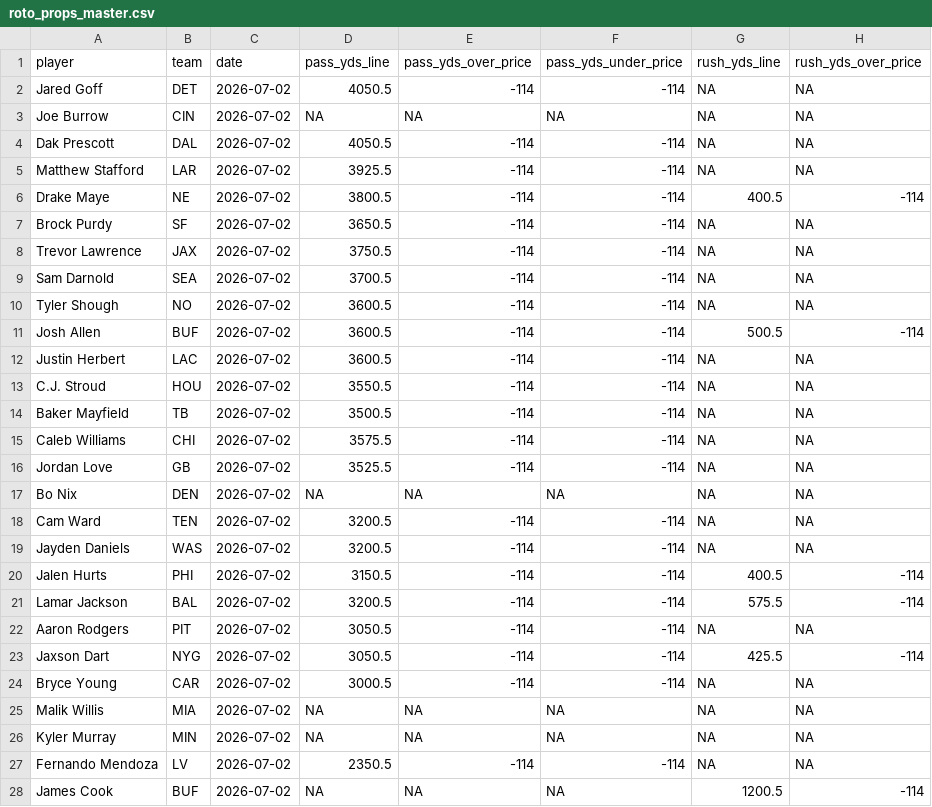
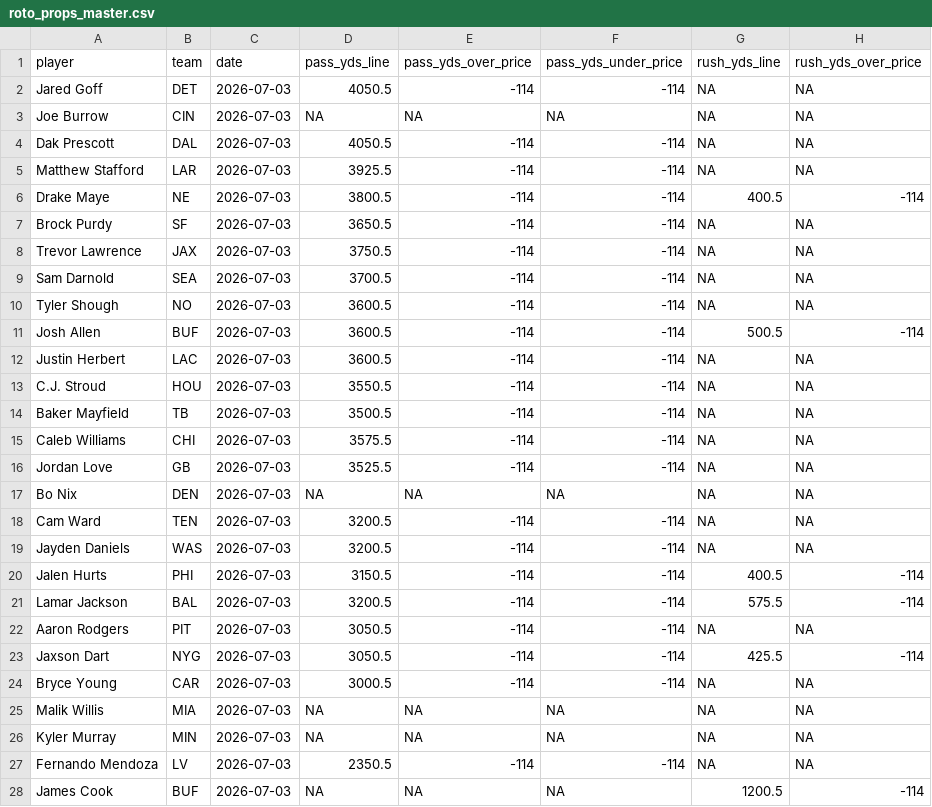
Before and after one commit to pranavrajaram/vegas-fantasy, a CSV file: data/2026/roto_props_master.csv, drawn as a sheet; only a part is shown; the diff covers the shown part only; the diff names each change by its address in the sheet, - before the commit and + after, or states it on an @@ line.

```diff
--- a/data/2026/roto_props_master.csv
+++ b/data/2026/roto_props_master.csv
-C2:C28 (date): 2026-07-02
+C2:C28 (date): 2026-07-03
```
Also changed, not shown: 123 edited cells elsewhere in this file, 2 other files.
